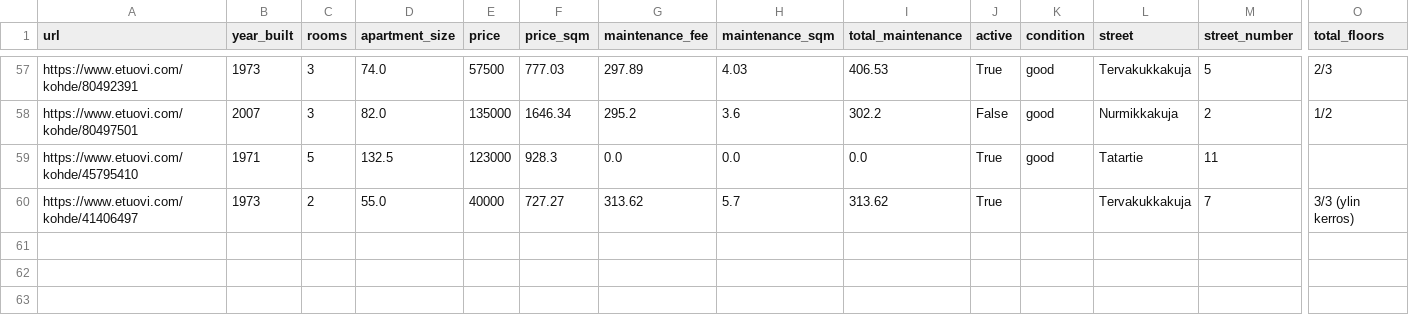
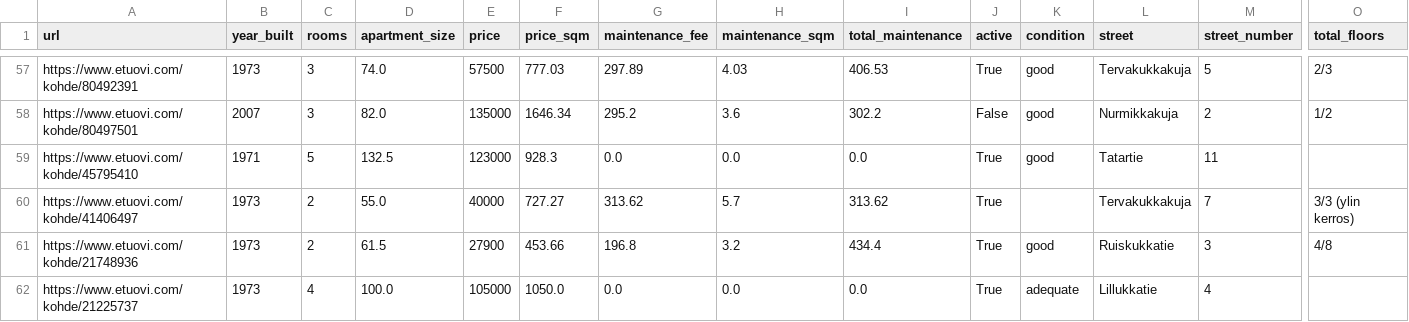
Before and after one commit to setuukka/etuovi, a CSV file: df_for_streamlit_rajakyla.csv, drawn as a sheet; only a part is shown, gaps mark what is left out; rows hold the shown columns only; the diff names each change by its address in the sheet, - before the commit and + after, or states it on an @@ line.

Commit message:
rajakyla nightly update Sat May  9 05:15:02 AM EEST 2026

```diff
--- a/df_for_streamlit_rajakyla.csv
+++ b/df_for_streamlit_rajakyla.csv
+row 61: https://www.etuovi.com/kohde/21748936 | 1973 | 2 | 61.5 | 27900 | 453.66 | 196.8 | 3.2 | 434.4 | True | good | Ruiskukkatie | 3 | 4/8
+row 62: https://www.etuovi.com/kohde/21225737 | 1973 | 4 | 100.0 | 105000 | 1050.0 | 0.0 | 0.0 | 0.0 | True | adequate | Lillukkatie | 4
```
